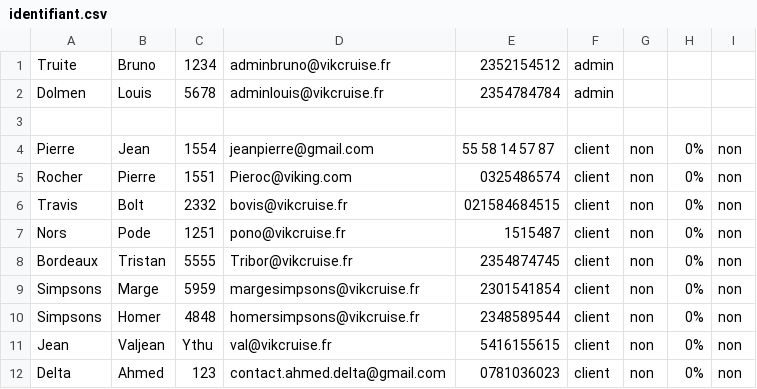
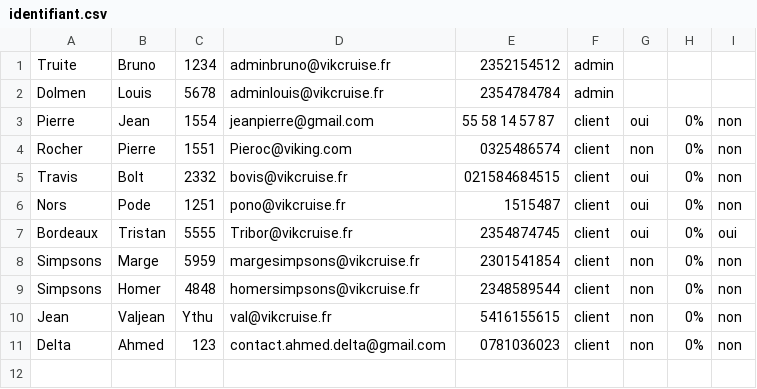
Before and after one commit to Amine954/Projet-HTML, a CSV file: donnees/identifiant.csv, drawn as a sheet.

```diff
--- a/donnees/identifiant.csv
+++ b/donnees/identifiant.csv
@@ -2,8 +2,7 @@ Truite;Bruno;1234;adminbruno@vikcruise.fr;2352154512;admin;
 Dolmen;Louis;5678;adminlouis@vikcruise.fr;2354784784;admin;
-
-Pierre;Jean;1554;jeanpierre@gmail.com;55 58 14 57 87;client;non;0%;non;
+Pierre;Jean;1554;jeanpierre@gmail.com;55 58 14 57 87;client;oui;0%;non;
 Rocher;Pierre;1551;Pieroc@viking.com;0325486574;client;non;0%;non;
-Travis;Bolt;2332;bovis@vikcruise.fr;021584684515;client;non;0%;non;
-Nors;Pode;1251;pono@vikcruise.fr;1515487;client;non;0%;non;
-Bordeaux;Tristan;5555;Tribor@vikcruise.fr;2354874745;client;non;0%;non;
+Travis;Bolt;2332;bovis@vikcruise.fr;021584684515;client;oui;0%;non;
+Nors;Pode;1251;pono@vikcruise.fr;1515487;client;oui;0%;non;
+Bordeaux;Tristan;5555;Tribor@vikcruise.fr;2354874745;client;oui;0%;oui;
 Simpsons;Marge;5959;margesimpsons@vikcruise.fr;2301541854;client;non;0%;non;
```
Also changed, not shown: 5 other files.
